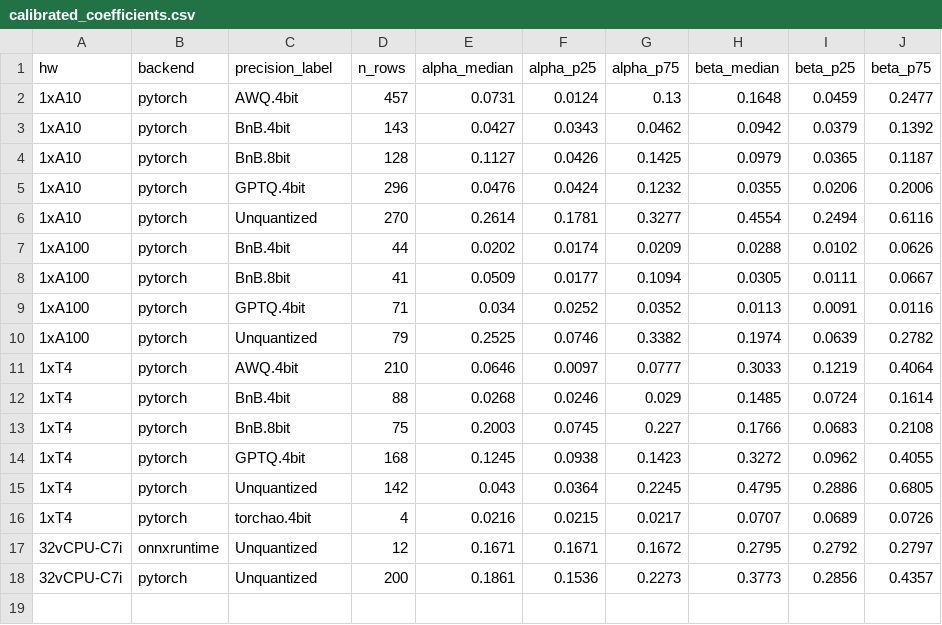
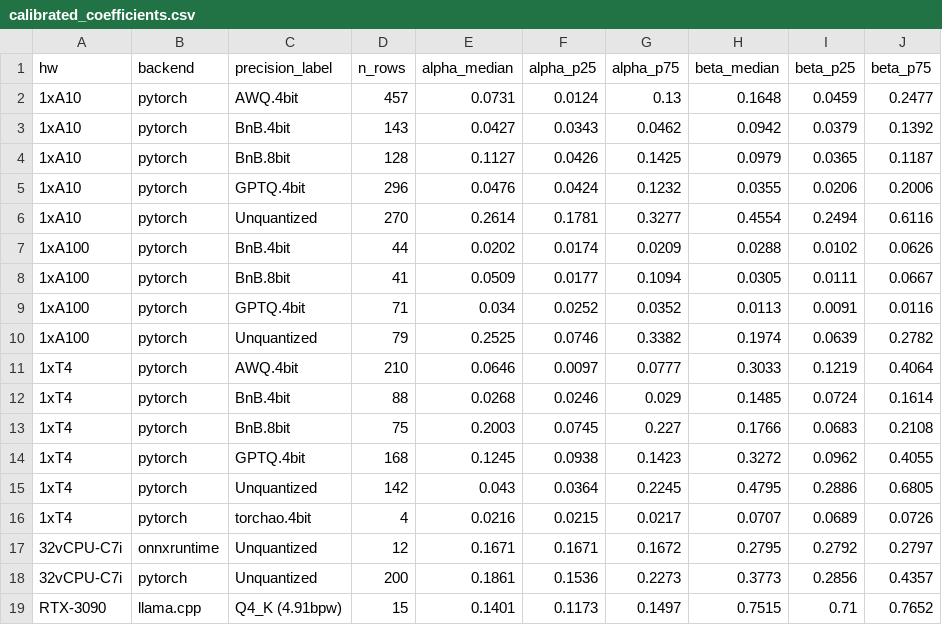
Before and after one commit to dedanimalfarm/llm-inference-emulator, a CSV file: results/calibrated_coefficients.csv, drawn as a sheet; the diff names each change by its address in the sheet, - before the commit and + after, or states it on an @@ line.

```diff
--- a/results/calibrated_coefficients.csv
+++ b/results/calibrated_coefficients.csv
+row 19: RTX-3090 | llama.cpp | Q4_K (4.91bpw) | 15 | 0.1401 | 0.1173 | 0.1497 | 0.7515 | 0.71 | 0.7652
```
Also changed, not shown: results/calibrated_fine.csv, results/error_summary_by_hw.csv, 11 other files.
